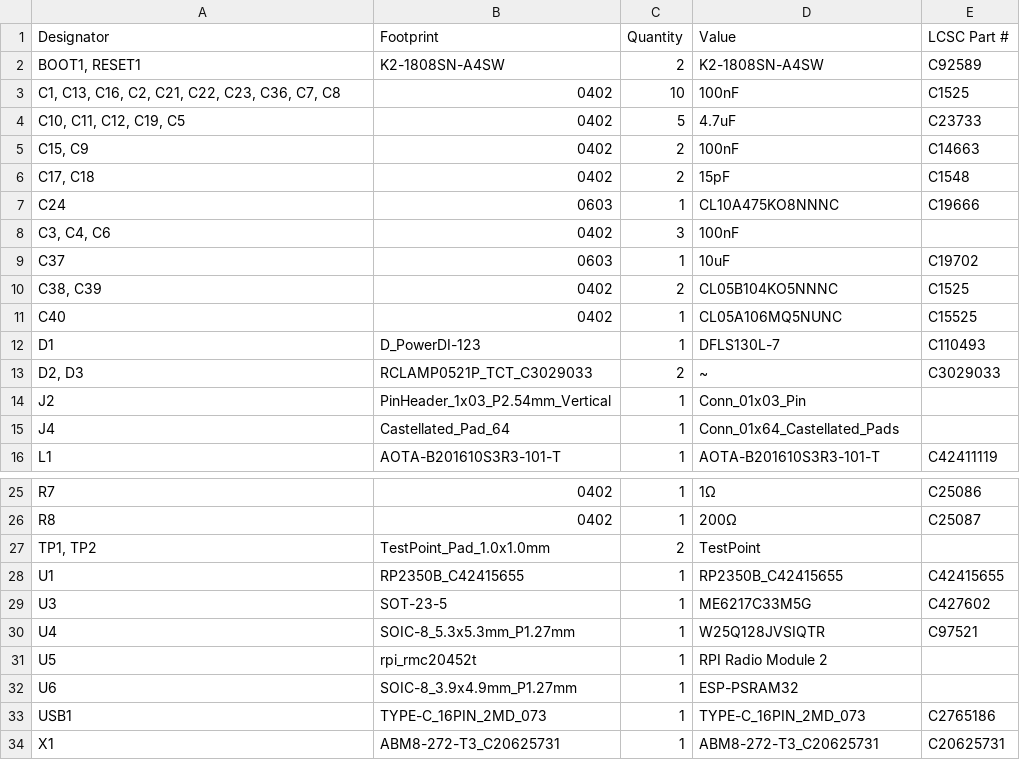
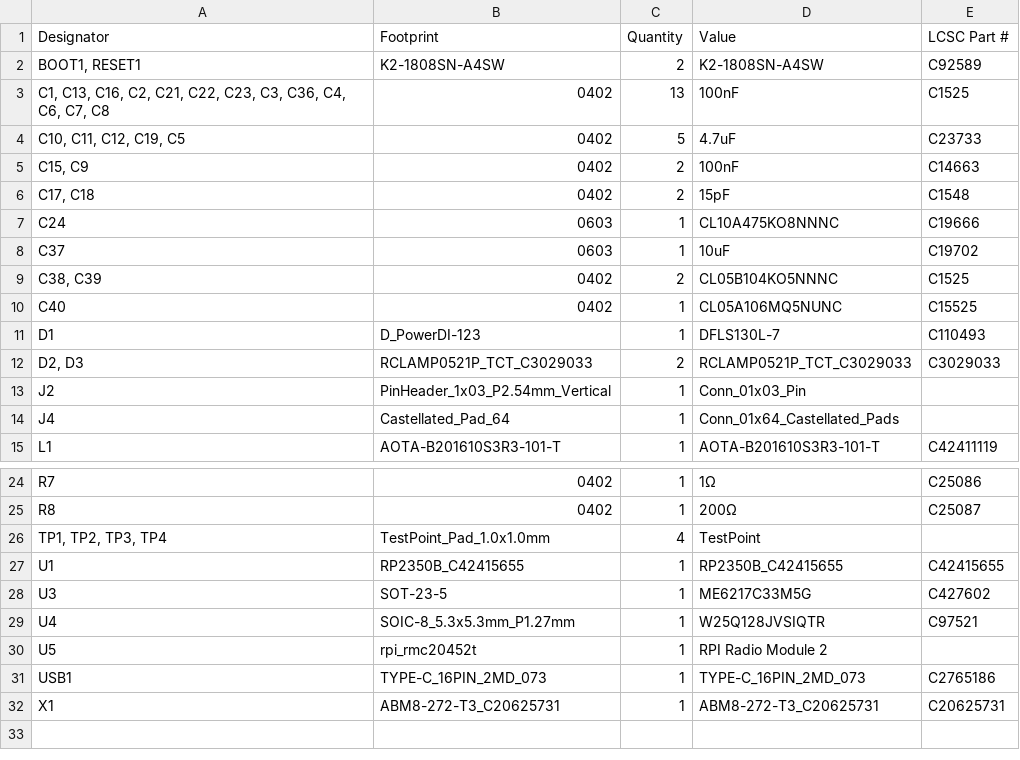
Before and after one commit to jvanderberg/pico-stretch2, a CSV file: production/bom.csv, drawn as a sheet; only a part is shown, gaps mark what is left out.

```diff
--- a/production/bom.csv
+++ b/production/bom.csv
@@ -2,3 +2,3 @@
 "BOOT1, RESET1",K2-1808SN-A4SW,2,K2-1808SN-A4SW,C92589
-"C1, C13, C16, C2, C21, C22, C23, C36, C7, C8",0402,10,100nF,C1525
+"C1, C13, C16, C2, C21, C22, C23, C3, C36, C4, C6, C7, C8",0402,13,100nF,C1525
 "C10, C11, C12, C19, C5",0402,5,4.7uF,C23733
@@ -7,3 +7,2 @@
 C24,0603,1,CL10A475KO8NNNC,C19666
-"C3, C4, C6",0402,3,100nF,
 C37,0603,1,10uF,C19702
@@ -12,3 +11,3 @@ C40,0402,1,CL05A106MQ5NUNC,C15525
 D1,D_PowerDI-123,1,DFLS130L-7,C110493
-"D2, D3",RCLAMP0521P_TCT_C3029033,2,~,C3029033
+"D2, D3",RCLAMP0521P_TCT_C3029033,2,RCLAMP0521P_TCT_C3029033,C3029033
 J2,PinHeader_1x03_P2.54mm_Vertical,1,Conn_01x03_Pin,
@@ -26,3 +25,3 @@ R7,0402,1,1Ω,C25086
 R8,0402,1,200Ω,C25087
-"TP1, TP2",TestPoint_Pad_1.0x1.0mm,2,TestPoint,
+"TP1, TP2, TP3, TP4",TestPoint_Pad_1.0x1.0mm,4,TestPoint,
 U1,RP2350B_C42415655,1,RP2350B_C42415655,C42415655
@@ -31,3 +30,2 @@ U4,SOIC-8_5.3x5.3mm_P1.27mm,1,W25Q128JVSIQTR,C97521
 U5,rpi_rmc20452t,1,RPI Radio Module 2,
-U6,SOIC-8_3.9x4.9mm_P1.27mm,1,ESP-PSRAM32,
 USB1,TYPE-C_16PIN_2MD_073,1,TYPE-C_16PIN_2MD_073,C2765186
```
Also changed, not shown: production/positions.csv, 22 other files.
